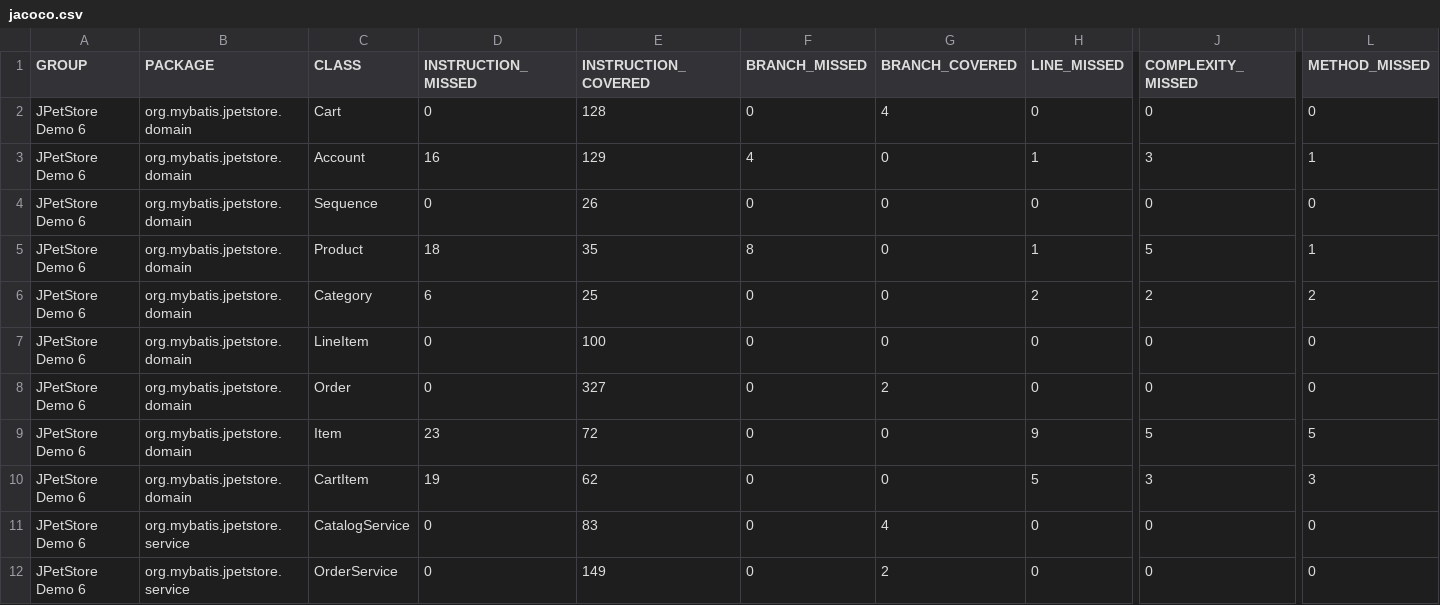
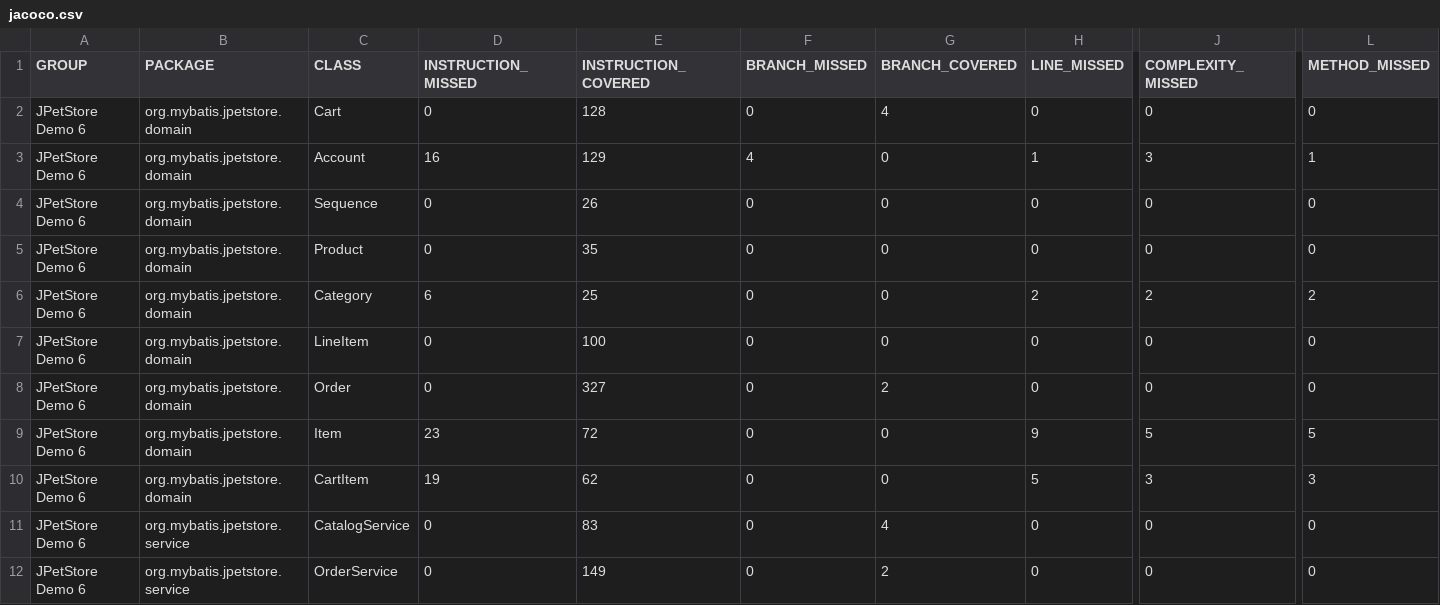
Before and after one commit to LimYikHong/jpetstore-6, a CSV file: jacoco/jacoco.csv, drawn as a sheet; only a part is shown, gaps mark what is left out; the diff names each change by its address in the sheet, - before the commit and + after, or states it on an @@ line.

```diff
--- a/jacoco/jacoco.csv
+++ b/jacoco/jacoco.csv
-D5 (INSTRUCTION_MISSED): 18
+D5 (INSTRUCTION_MISSED): 0
-F5 (BRANCH_MISSED): 8
+F5 (BRANCH_MISSED): 0
-H5 (LINE_MISSED): 1
+H5 (LINE_MISSED): 0
-J5 (COMPLEXITY_MISSED): 5
+J5 (COMPLEXITY_MISSED): 0
-L5 (METHOD_MISSED): 1
+L5 (METHOD_MISSED): 0
```
Also changed, not shown: 9 other files.
